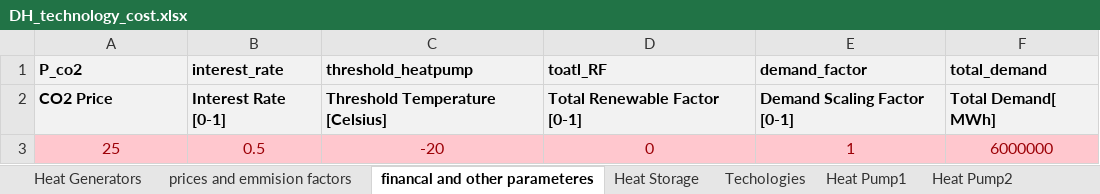
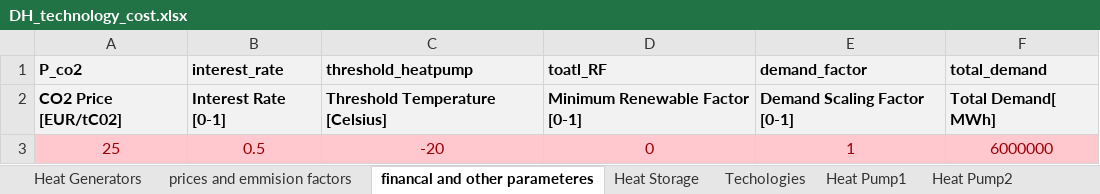
Before and after one commit to tuw-eeg/hotmapsDispatch, an Excel workbook: app/modules/common/AD/F16_input/DH_technology_cost.xlsx, sheet financal and other parameteres, drawn as a sheet; values as stored, in another font and other column widths than the file's, no borders; the diff names each change by its address in the sheet, - before the commit and + after, or states it on an @@ line.

```diff
--- a/app/modules/common/AD/F16_input/DH_technology_cost.xlsx (sheet financal and other parameteres)
+++ b/app/modules/common/AD/F16_input/DH_technology_cost.xlsx (sheet financal and other parameteres)
-A2 (P_co2): CO2 Price
+A2 (P_co2): CO2 Price [EUR/tC02]
-D2 (toatl_RF): Total Renewable Factor [0-1]
+D2 (toatl_RF): Minimum Renewable Factor [0-1]
```
Also changed, not shown: sheet Heat Storage, sheet prices and emmision factors, 1 other file.
